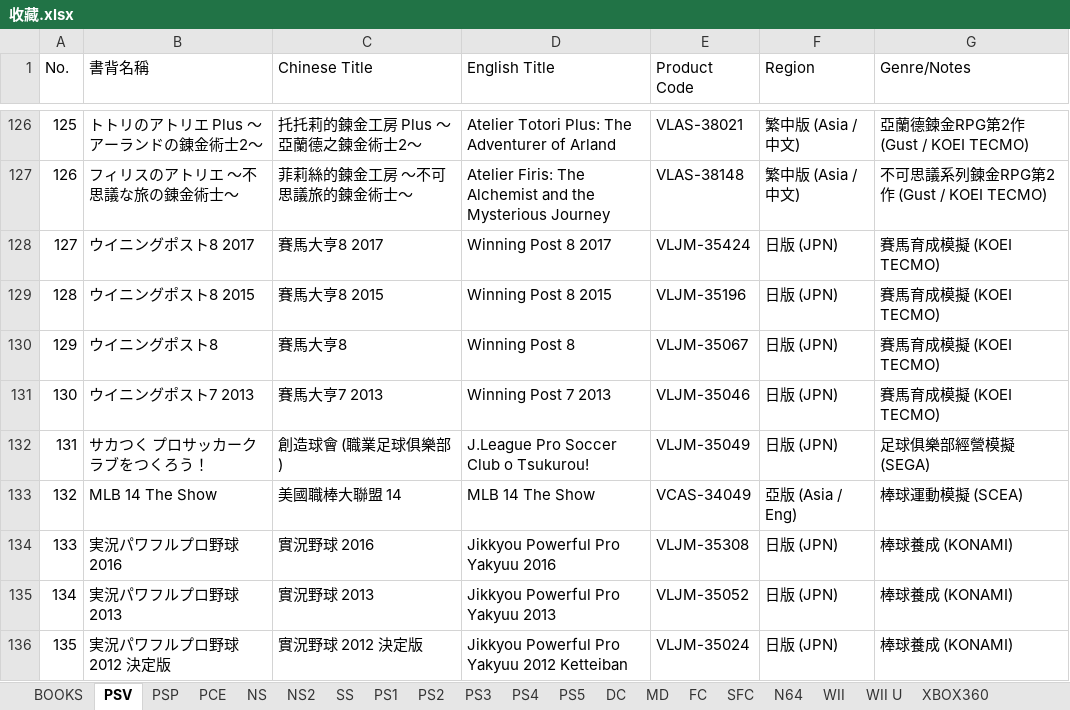
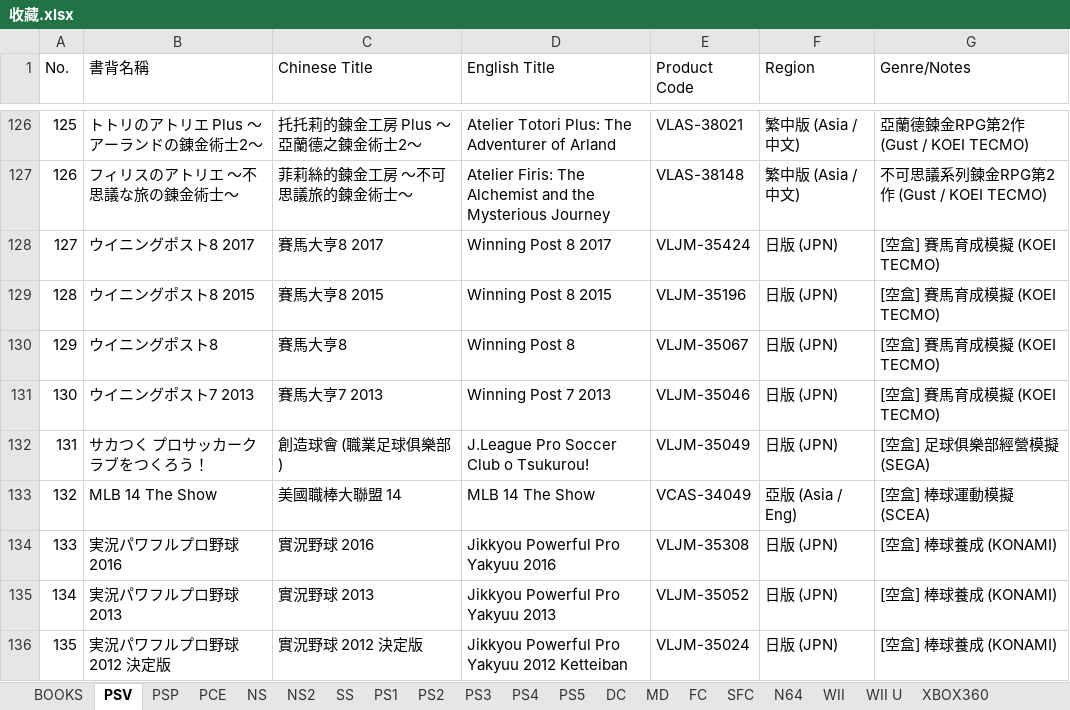
Before and after one commit to Kevinte67228/game-collection-scanner, an Excel workbook: 收藏.xlsx, sheet PSV, drawn as a sheet; only a part is shown, gaps mark what is left out; values as stored, in another font and other column widths than the file's, no borders; the diff names each change by its address in the sheet, - before the commit and + after, or states it on an @@ line.

Commit message:
Format special notes ([空盒], [裸卡], [外盒複本 x2]) with red bold font in PSV and NDS sheets

```diff
--- a/收藏.xlsx (sheet PSV)
+++ b/收藏.xlsx (sheet PSV)
-G128:G131 (Genre/Notes): 賽馬育成模擬 (KOEI TECMO)
+G128:G131 (Genre/Notes): [空盒] 賽馬育成模擬 (KOEI TECMO)
-G132 (Genre/Notes): 足球俱樂部經營模擬 (SEGA)
+G132 (Genre/Notes): [空盒] 足球俱樂部經營模擬 (SEGA)
-G133 (Genre/Notes): 棒球運動模擬 (SCEA)
+G133 (Genre/Notes): [空盒] 棒球運動模擬 (SCEA)
-G134:G136 (Genre/Notes): 棒球養成 (KONAMI)
+G134:G136 (Genre/Notes): [空盒] 棒球養成 (KONAMI)
```
Also changed, not shown: sheet NDS, 1 other file.
